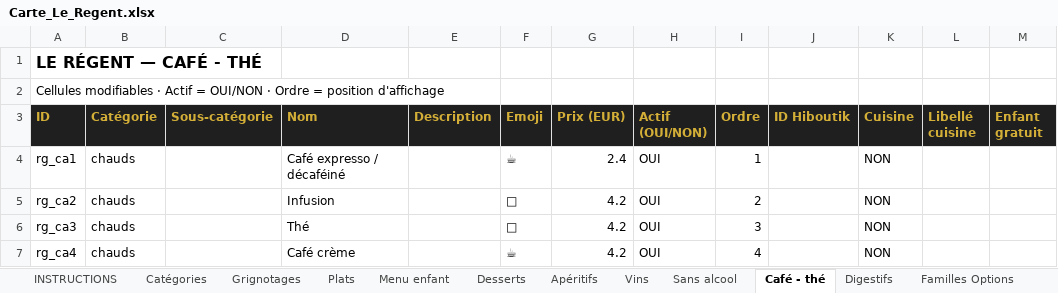
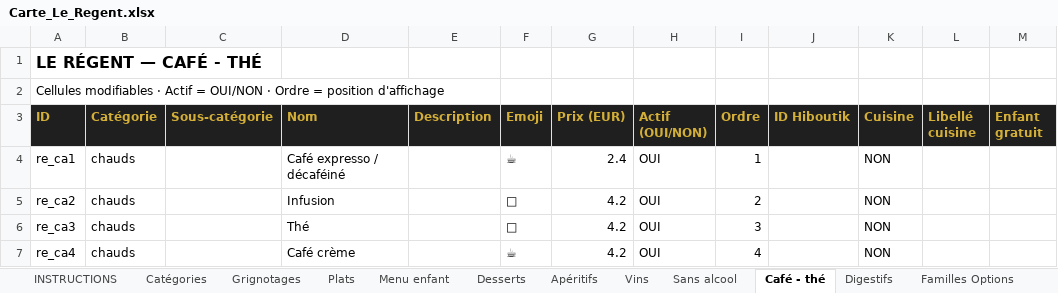
Before and after one commit to cevapizza11/menutest, an Excel workbook: cartes/Carte_Le_Regent.xlsx, sheet Café - thé, drawn as a sheet; values as stored, in another font and other column widths than the file's, no borders; the diff names each change by its address in the sheet, - before the commit and + after, or states it on an @@ line.

```diff
--- a/cartes/Carte_Le_Regent.xlsx (sheet Café - thé)
+++ b/cartes/Carte_Le_Regent.xlsx (sheet Café - thé)
-A4 (ID): rg_ca1
+A4 (ID): re_ca1
-A5 (ID): rg_ca2
+A5 (ID): re_ca2
-A6 (ID): rg_ca3
+A6 (ID): re_ca3
-A7 (ID): rg_ca4
+A7 (ID): re_ca4
```
Also changed, not shown: sheet Options Produits, sheet Desserts, sheet Apéritifs, sheet Vins, sheet Plats, sheet Sans alcool, 3 more sheets.
